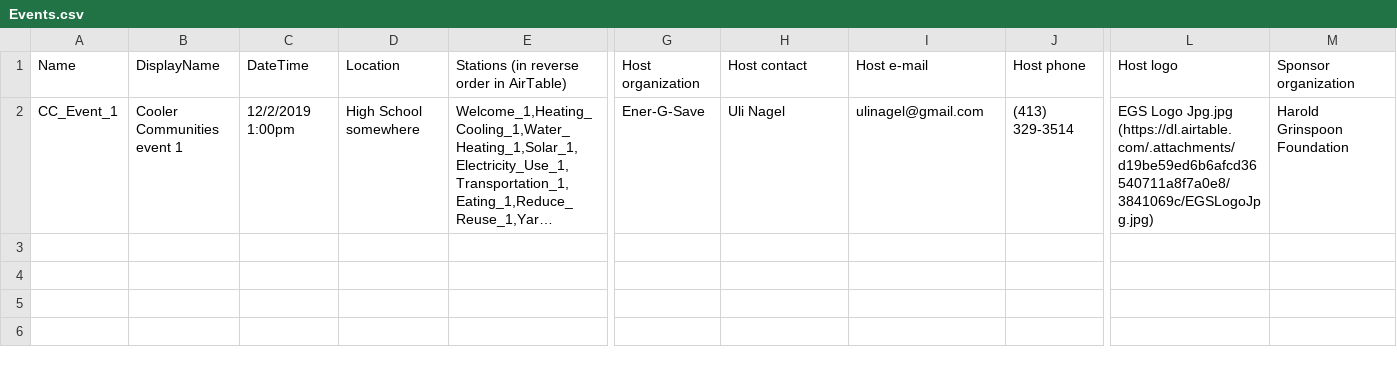
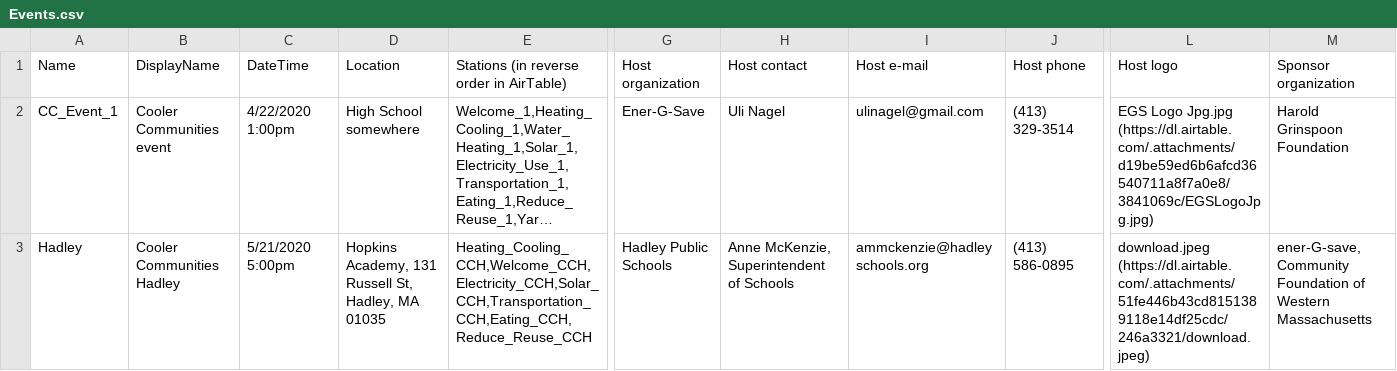
Before and after one commit to massenergize/api, a CSV file: src/carbon_calculator/content/Events.csv, drawn as a sheet; only a part is shown, gaps mark what is left out; long unchanged cells end in …; rows hold the shown columns only; the diff names each change by its address in the sheet, - before the commit and + after, or states it on an @@ line.

```diff
--- a/src/carbon_calculator/content/Events.csv
+++ b/src/carbon_calculator/content/Events.csv
-B2 (DisplayName): Cooler Communities event 1
+B2 (DisplayName): Cooler Communities event
-C2 (DateTime): 12/2/2019 1:00pm
+C2 (DateTime): 4/22/2020 1:00pm
+row 3: Hadley | Cooler Communities Hadley | 5/21/2020 5:00pm | Hopkins Academy, 131 Russell St, Hadley, MA 01035 | Heating_Cooling_CCH,Welcome_CCH,Electricity_CCH,Solar_CCH,Transportation_CCH,Eating_CCH,Reduce_Reuse_CCH | Hadley Public Schools | Anne McKenzie, Superintendent of Schools | ammckenzie@hadleyschools.org | (413) 586-0895 | download.jpeg (https://dl.airtable.com/.attachments/51fe446b43cd8151389118e14df25cdc/246a3321/download.jpeg) | ener-G-save, Community Foundation of Western Massachusetts
```
Also changed, not shown: src/carbon_calculator/content/Stations.csv, 1 other file.
